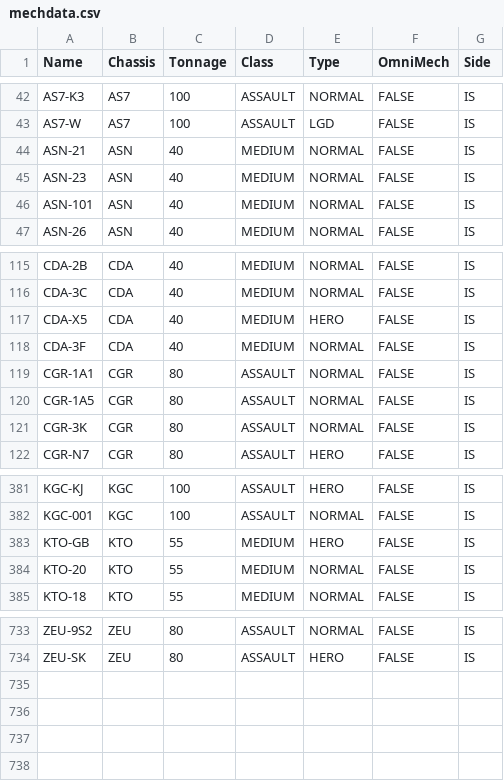
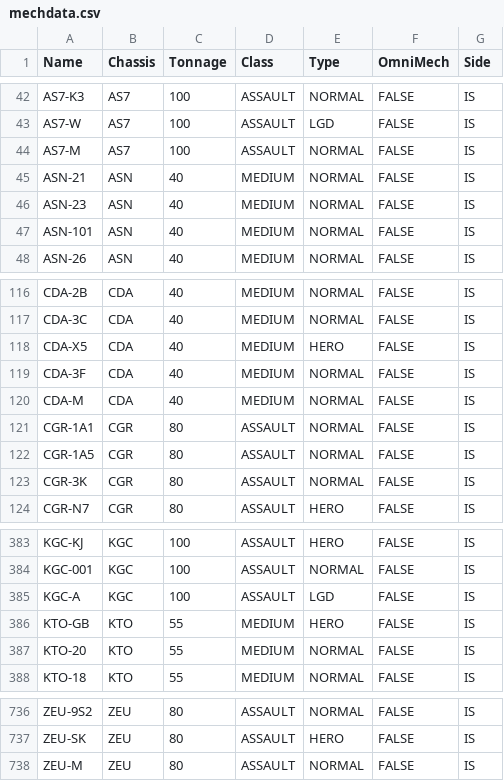
Before and after one commit to iT-Drake/MWOTeamManager, a CSV file: website/data/mechdata.csv, drawn as a sheet; only a part is shown, gaps mark what is left out; the diff names each change by its address in the sheet, - before the commit and + after, or states it on an @@ line.

Commit message:
July mechs added

```diff
--- a/website/data/mechdata.csv
+++ b/website/data/mechdata.csv
+row 44: AS7-M | AS7 | 100 | ASSAULT | NORMAL | FALSE | IS
+row 120: CDA-M | CDA | 40 | MEDIUM | NORMAL | FALSE | IS
+row 385: KGC-A | KGC | 100 | ASSAULT | LGD | FALSE | IS
+row 738: ZEU-M | ZEU | 80 | ASSAULT | NORMAL | FALSE | IS
```
